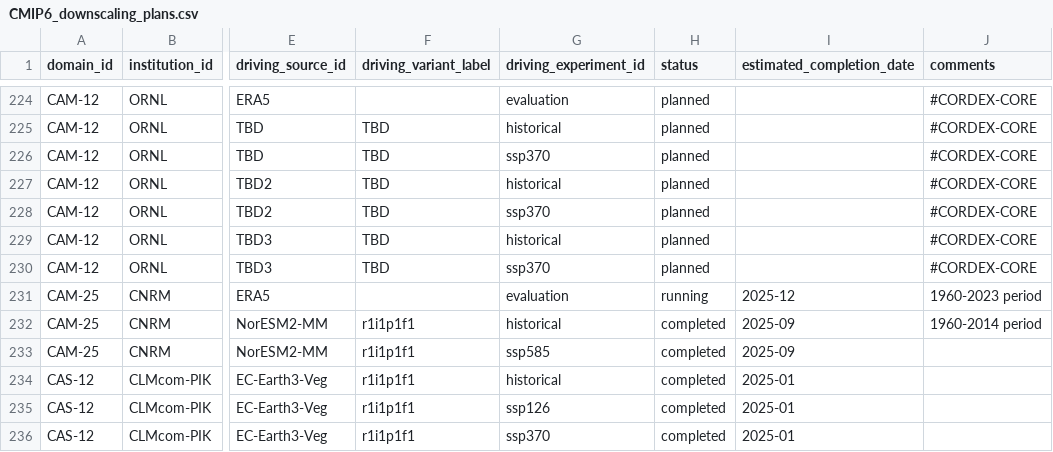
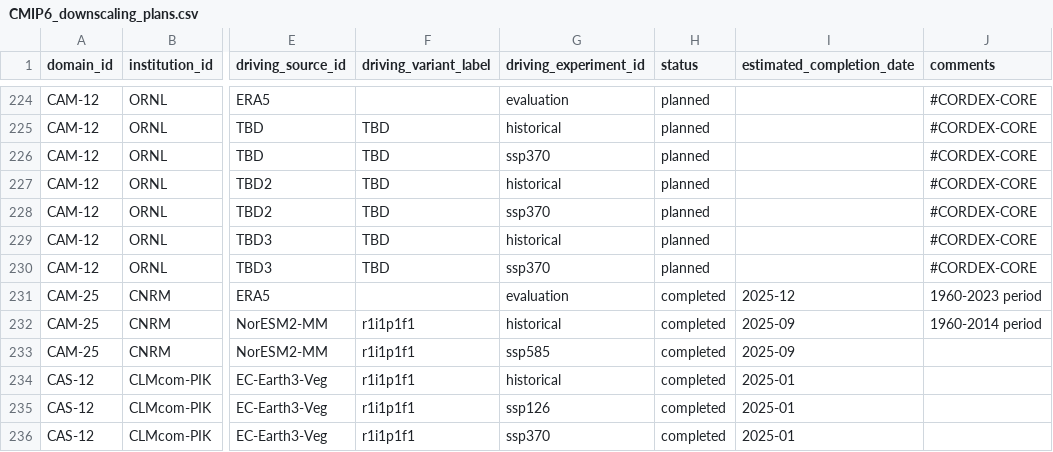
Before and after one commit to WCRP-CORDEX/simulation-status, a CSV file: CMIP6_downscaling_plans.csv, drawn as a sheet; only a part is shown, gaps mark what is left out; the diff names each change by its address in the sheet, - before the commit and + after, or states it on an @@ line.

Commit message:
Update status of evaluation simlation for CNRM-ALADIN64C1
See #119

```diff
--- a/CMIP6_downscaling_plans.csv
+++ b/CMIP6_downscaling_plans.csv
-H231 (status): running
+H231 (status): completed
```
